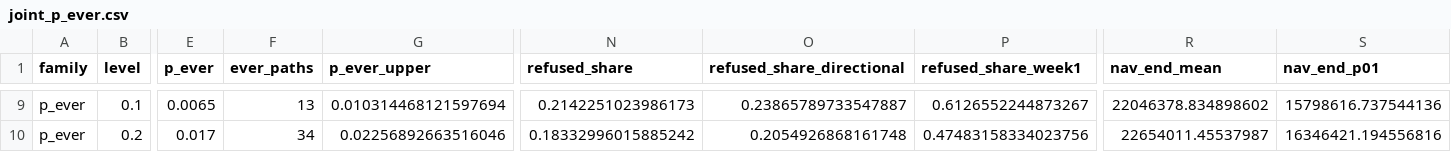
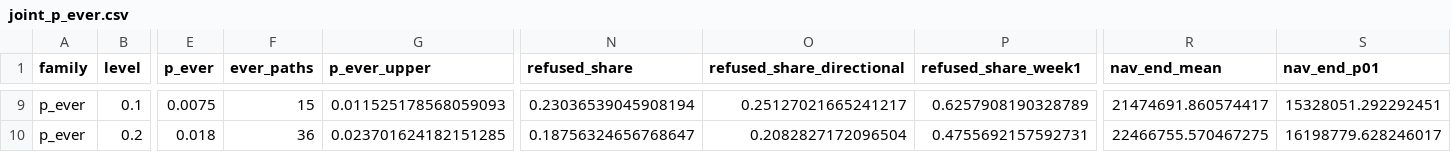
Before and after one commit to 0xjevons/monkeytrading, a CSV file: research/cap-calibration/results/joint_p_ever.csv, drawn as a sheet; only a part is shown, gaps mark what is left out; the diff covers the shown part only; the diff names each change by its address in the sheet, - before the commit and + after, or states it on an @@ line.

```diff
--- a/research/cap-calibration/results/joint_p_ever.csv
+++ b/research/cap-calibration/results/joint_p_ever.csv
-E9 (p_ever): 0.0065
+E9 (p_ever): 0.0075
-F9 (ever_paths): 13
+F9 (ever_paths): 15
-G9 (p_ever_upper): 0.010314468121597694
+G9 (p_ever_upper): 0.011525178568059093
-N9 (refused_share): 0.2142251023986173
+N9 (refused_share): 0.23036539045908194
-O9 (refused_share_directional): 0.23865789733547887
+O9 (refused_share_directional): 0.25127021665241217
-P9 (refused_share_week1): 0.6126552244873267
+P9 (refused_share_week1): 0.6257908190328789
-R9 (nav_end_mean): 22046378.834898602
+R9 (nav_end_mean): 21474691.860574417
-S9 (nav_end_p01): 15798616.737544136
+S9 (nav_end_p01): 15328051.292292451
-E10 (p_ever): 0.017
+E10 (p_ever): 0.018
-F10 (ever_paths): 34
+F10 (ever_paths): 36
-G10 (p_ever_upper): 0.02256892663516046
+G10 (p_ever_upper): 0.023701624182151285
-N10 (refused_share): 0.18332996015885242
+N10 (refused_share): 0.18756324656768647
-O10 (refused_share_directional): 0.2054926868161748
+O10 (refused_share_directional): 0.2082827172096504
-P10 (refused_share_week1): 0.47483158334023756
+P10 (refused_share_week1): 0.4755692157592731
-R10 (nav_end_mean): 22654011.45537987
+R10 (nav_end_mean): 22466755.570467275
-S10 (nav_end_p01): 16346421.194556816
+S10 (nav_end_p01): 16198779.628246017
```
Also changed, not shown: 120 edited cells elsewhere in this file, research/cap-calibration/results/joint_p_short.csv, research/cap-calibration/results/joint_total_p_ever.csv, 9 other files.
